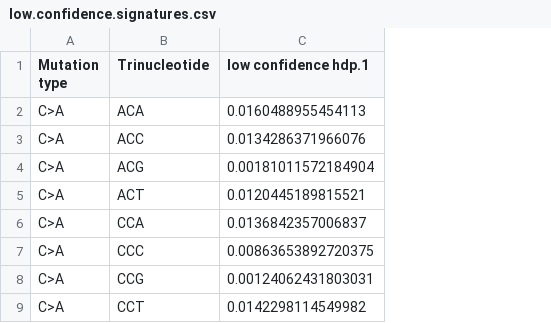
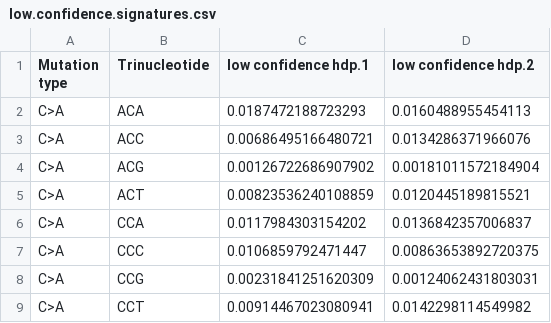
Before and after one commit to steverozen/mSigHdp, a CSV file: data-raw/vignettes/low.confidence.signatures.csv, drawn as a sheet; only a part is shown; addresses are those after the commit; the diff names each change by its address in the sheet, - before the commit and + after, or states it on an @@ line.

```diff
--- a/data-raw/vignettes/low.confidence.signatures.csv
+++ b/data-raw/vignettes/low.confidence.signatures.csv
+column C (low confidence hdp.1), rows 2-9: 0.0187472188723293 | 0.00686495166480721 | 0.00126722686907902 | 0.00823536240108859 | 0.0117984303154202 | 0.0106859792471447 | 0.00231841251620309 | 0.00914467023080941
-D1: low confidence hdp.1
+D1: low confidence hdp.2
```
Also changed, not shown: data-raw/vignettes/extracted.signatures.csv, data-raw/vignettes/inferred.exposures.csv, 31 other files.
